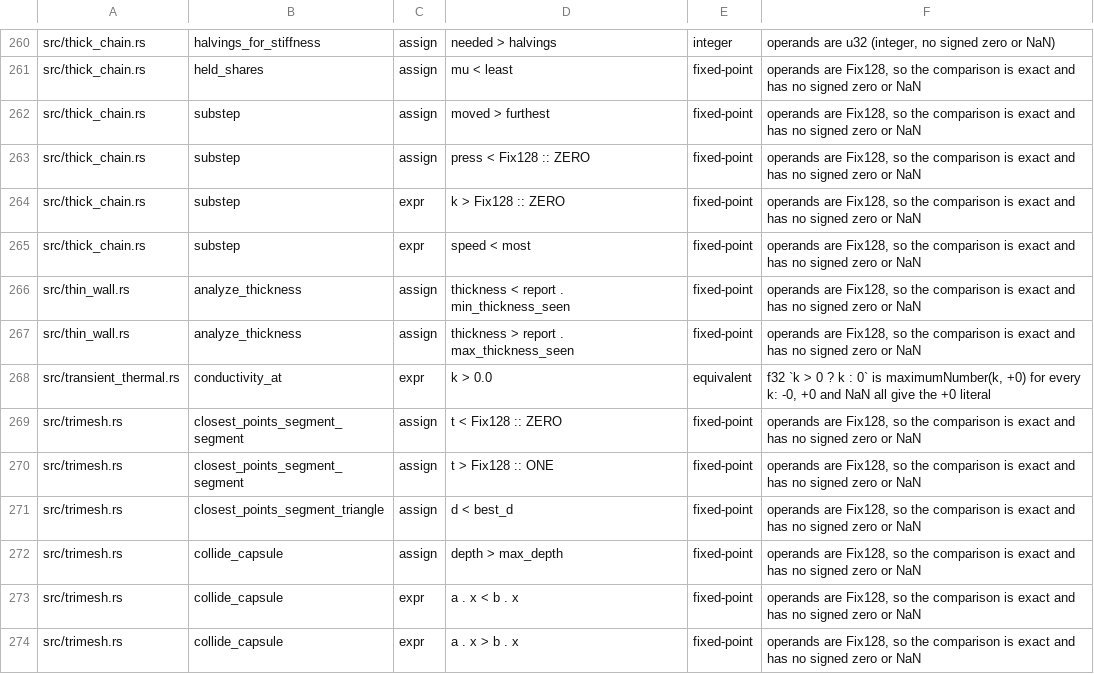
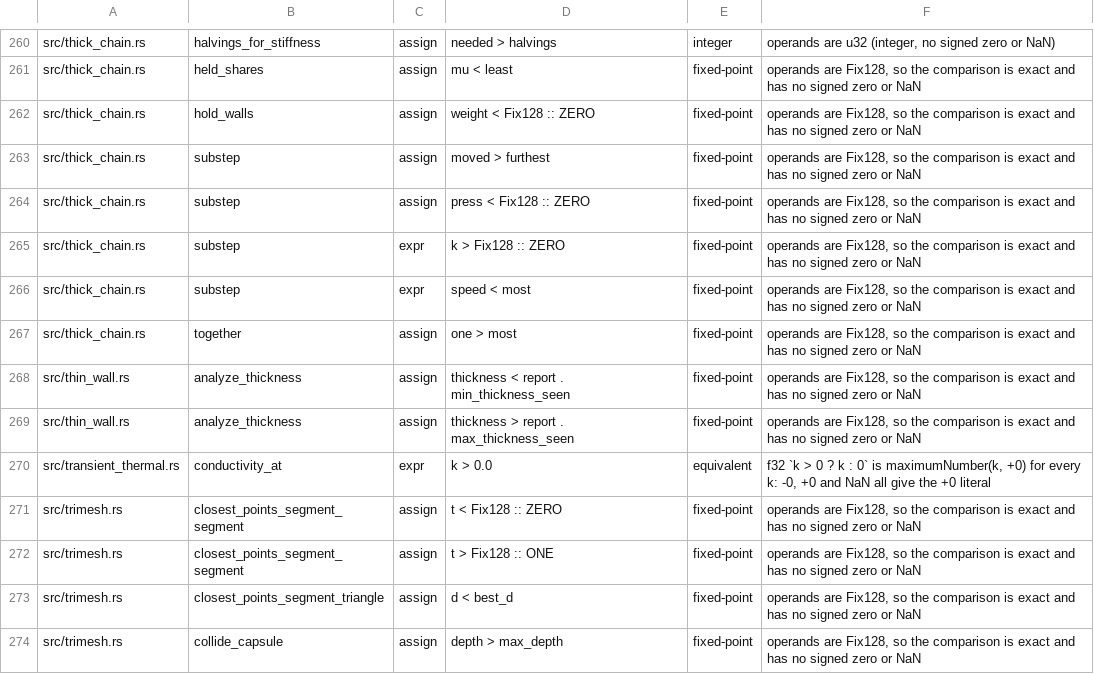
Before and after one commit to ext-sakamoro/ALICE-Physics, a TSV file: scripts/g2-rewrite-sites.tsv, drawn as a sheet; only a part is shown, gaps mark what is left out; the shorter side is filled out with more unchanged rows; the diff names each change by its address in the sheet, - before the commit and + after, or states it on an @@ line.

Commit message:
fix(thick_chain): 壁の制約を剛性の定数なしで substep の step の行として解く
保持する制約と乗数を step と同時に解く (帯行列の解と制約の数の連立)
乗数は引かない・不足を残さない組で、手放した制約が不足になるなら保持に戻す
step の行列に制約の 2 階の項の正の部分を足す
substep が届く深さ (最小半径の半分) より深く壁に入った鎖は拒否する
壁が決着しない pass のある substep は拒否する
16 pass でも 64 pass でも参照解から 1.2e-9 m 以内、押し力の差は 1e-11 以内
食い込み 1・4・5 mm と substep 2 種の 12 条件で 4.4e-9 m 以内
16 pass と 64 pass の押し力の一致を問う試験を走らせる形に戻した
届く深さを超えた配置の収束を問う試験は既知の欠陥として残す

```diff
--- a/scripts/g2-rewrite-sites.tsv
+++ b/scripts/g2-rewrite-sites.tsv
+row 262: src/thick_chain.rs | hold_walls | assign | weight < Fix128 :: ZERO | fixed-point | operands are Fix128, so the comparison is exact and has no signed zero or NaN
+row 267: src/thick_chain.rs | together | assign | one > most | fixed-point | operands are Fix128, so the comparison is exact and has no signed zero or NaN
```
Also changed, not shown: 4 other files.
